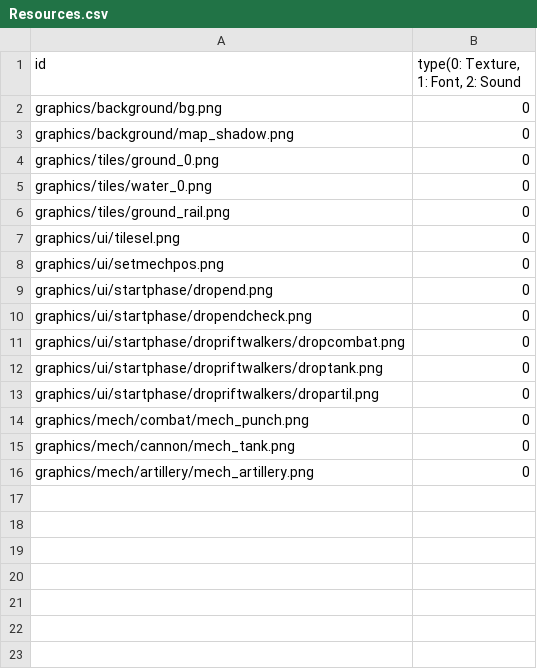
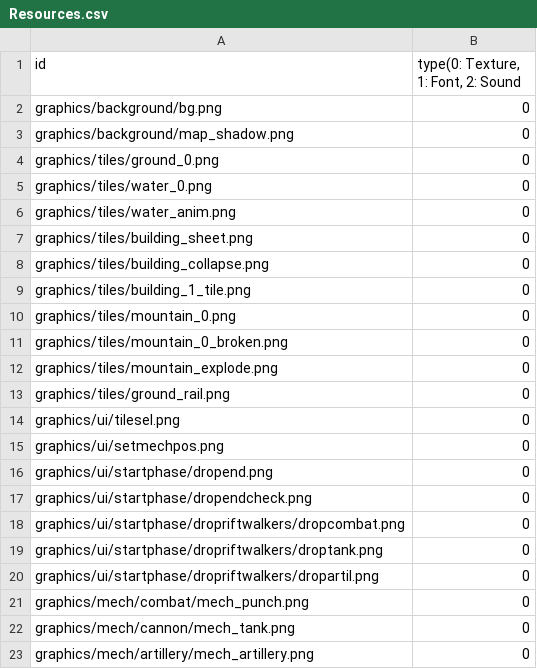
Before and after one commit to gh1928/ITB-, a CSV file: ITB/Resources.csv, drawn as a sheet; the diff names each change by its address in the sheet, - before the commit and + after, or states it on an @@ line.

```diff
--- a/ITB/Resources.csv
+++ b/ITB/Resources.csv
+row 6: graphics/tiles/water_anim.png | 0
+row 7: graphics/tiles/building_sheet.png | 0
+row 8: graphics/tiles/building_collapse.png | 0
+row 9: graphics/tiles/building_1_tile.png | 0
+row 10: graphics/tiles/mountain_0.png | 0
+row 11: graphics/tiles/mountain_0_broken.png | 0
+row 12: graphics/tiles/mountain_explode.png | 0
```
Also changed, not shown: 15 other files.
